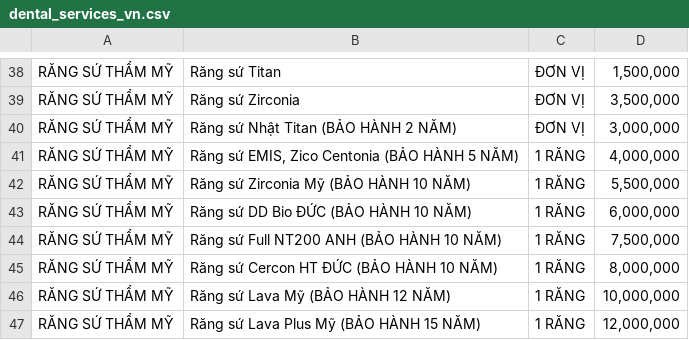
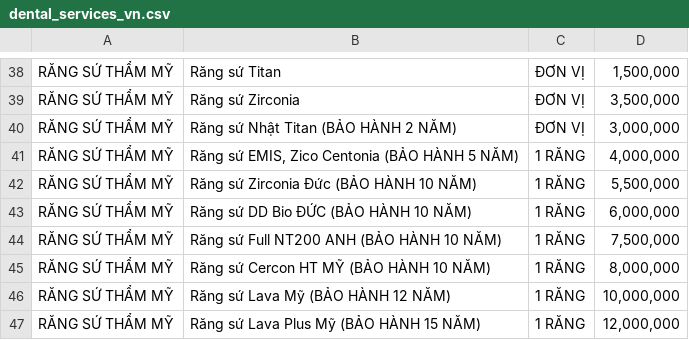
Before and after one commit to thuantran2704/emis, a CSV file: public/dental_services_vn.csv, drawn as a sheet; only a part is shown, gaps mark what is left out.

```diff
--- a/public/dental_services_vn.csv
+++ b/public/dental_services_vn.csv
@@ -41,6 +41,6 @@ RĂNG SỨ THẨM MỸ,Răng sứ Nhật Titan (BẢO HÀNH 2 NĂM),ĐƠN VỊ,"
 RĂNG SỨ THẨM MỸ,"Răng sứ EMIS, Zico Centonia (BẢO HÀNH 5 NĂM)",1 RĂNG,"4,000,000"
-RĂNG SỨ THẨM MỸ,Răng sứ Zirconia Mỹ (BẢO HÀNH 10 NĂM),1 RĂNG,"5,500,000"
+RĂNG SỨ THẨM MỸ,Răng sứ Zirconia Đức (BẢO HÀNH 10 NĂM),1 RĂNG,"5,500,000"
 RĂNG SỨ THẨM MỸ,Răng sứ DD Bio ĐỨC (BẢO HÀNH 10 NĂM),1 RĂNG,"6,000,000"
 RĂNG SỨ THẨM MỸ,Răng sứ Full NT200 ANH (BẢO HÀNH 10 NĂM),1 RĂNG,"7,500,000"
-RĂNG SỨ THẨM MỸ,Răng sứ Cercon HT ĐỨC (BẢO HÀNH 10 NĂM),1 RĂNG,"8,000,000"
+RĂNG SỨ THẨM MỸ,Răng sứ Cercon HT MỸ (BẢO HÀNH 10 NĂM),1 RĂNG,"8,000,000"
 RĂNG SỨ THẨM MỸ,Răng sứ Lava Mỹ (BẢO HÀNH 12 NĂM),1 RĂNG,"10,000,000"
```
Also changed, not shown: public/emisdental-pricelist.csv.
